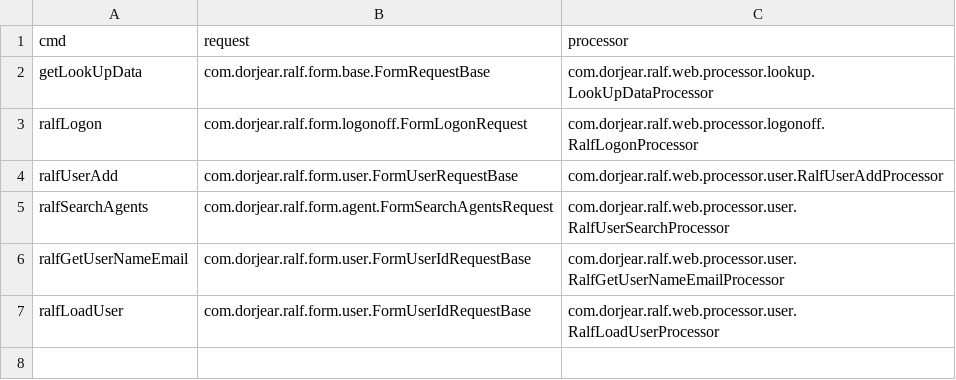
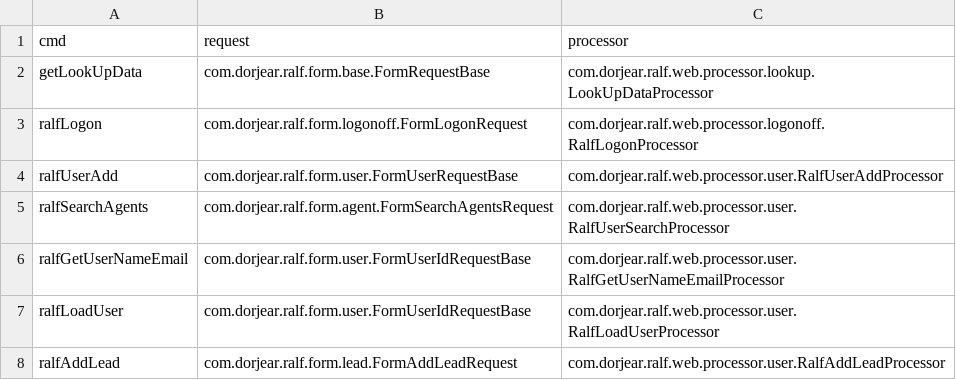
Before and after one commit to dorjear/wf20, a CSV file: multiapp/src/main/resources/CmdConfig.csv, drawn as a sheet.

Commit message:
add lead

```diff
--- a/multiapp/src/main/resources/CmdConfig.csv
+++ b/multiapp/src/main/resources/CmdConfig.csv
@@ -7 +7,2 @@ ralfGetUserNameEmail,com.dorjear.ralf.form.user.FormUserIdRequestBase,com.dorjea
 ralfLoadUser,com.dorjear.ralf.form.user.FormUserIdRequestBase,com.dorjear.ralf.web.processor.user.RalfLoadUserProcessor
+ralfAddLead,com.dorjear.ralf.form.lead.FormAddLeadRequest,com.dorjear.ralf.web.processor.user.RalfAddLeadProcessor
```
Also changed, not shown: 20 other files.
